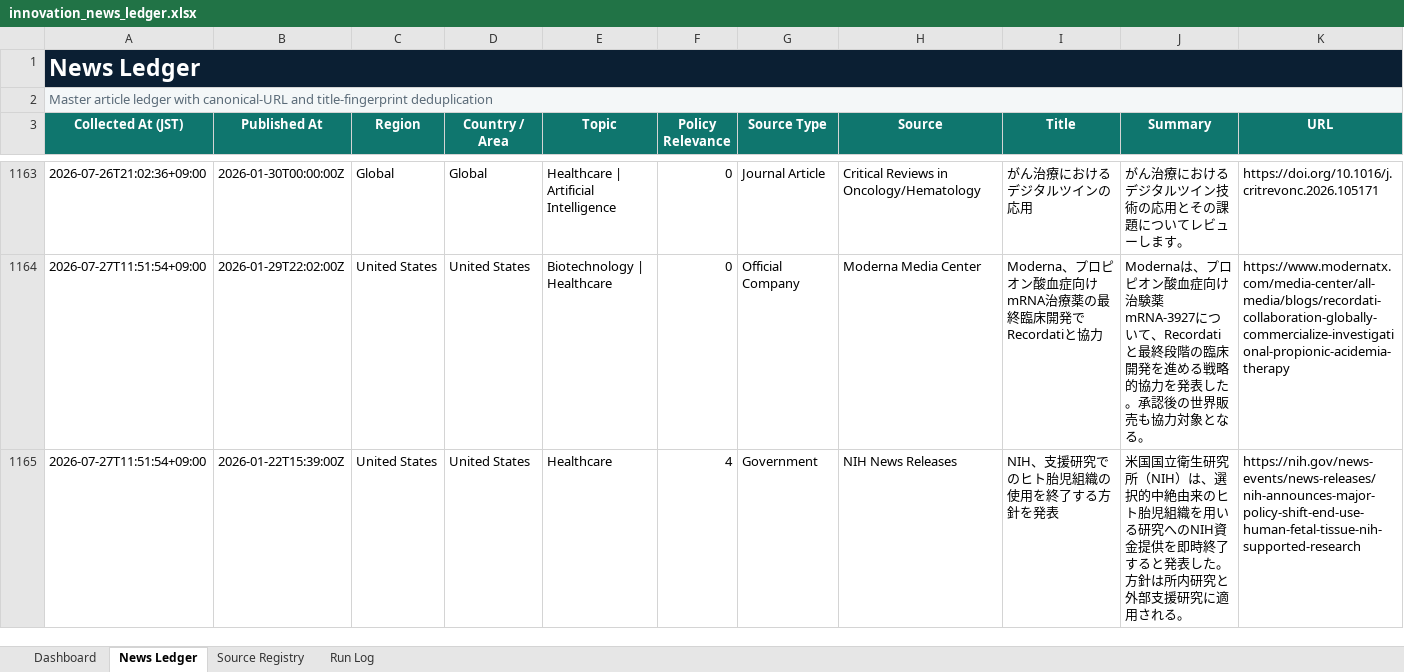
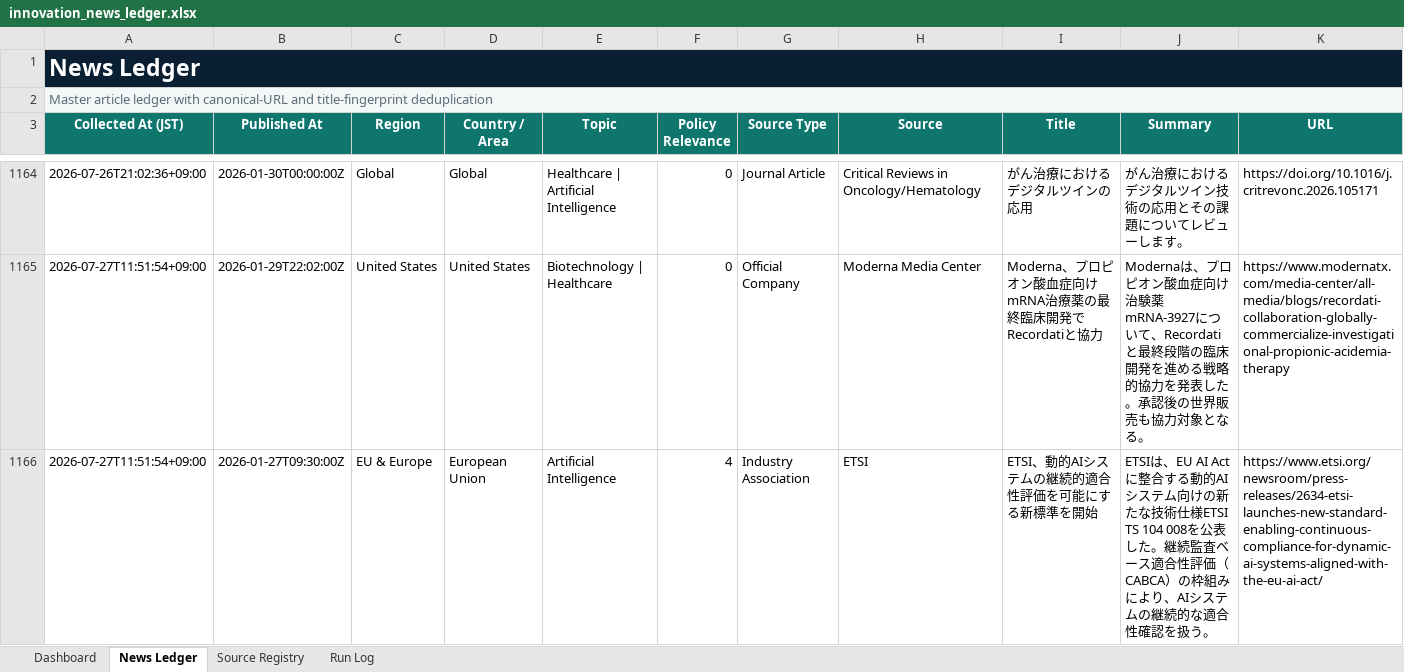
Before and after one commit to yagiharuka/innovation-news, an Excel workbook: docs/innovation_news_ledger.xlsx, sheet News Ledger, drawn as a sheet; only a part is shown, gaps mark what is left out; the shorter side is filled out with more unchanged rows; values as stored, in another font and other column widths than the file's, no borders; conditional formats and table styles not drawn; rows hold the shown columns only; the diff covers the shown part only; the diff names each change by its address in the sheet, - before the commit and + after, or states it on an @@ line.

```diff
--- a/docs/innovation_news_ledger.xlsx (sheet News Ledger)
+++ b/docs/innovation_news_ledger.xlsx (sheet News Ledger)
+row 1166: 2026-07-27T11:51:54+09:00 | 2026-01-27T09:30:00Z | EU & Europe | European Union | Artificial Intelligence | 4 | Industry Association | ETSI | ETSI、動的AIシステムの継続的適合性評価を可能にする新標準を開始 | ETSIは、EU AI Actに整合する動的AIシステム向けの新たな技術仕様ETSI TS 104 008を公表した。継続監査ベース適合性評価（CABCA）の枠組みにより、AIシステムの継続的な適合性確認を扱う。 | https://www.etsi.org/newsroom/press-releases/2634-etsi-launches-new-standard-enabling-continuous-compliance-for-dynamic-ai-systems-aligned-with-the-eu-ai-act/
```
Also changed, not shown: 2 added rows elsewhere in this sheet, sheet Run Log, sheet Dashboard, 5 other files.
